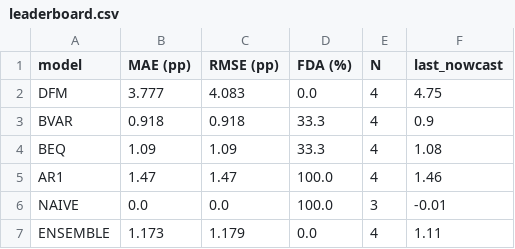
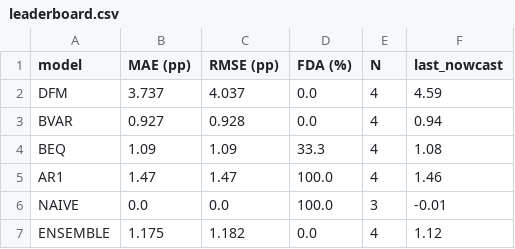
Before and after one commit to pengkodammaya/BM-ECB, a CSV file: docs/leaderboard.csv, drawn as a sheet.

```diff
--- a/docs/leaderboard.csv
+++ b/docs/leaderboard.csv
@@ -1,4 +1,4 @@
 model,MAE (pp),RMSE (pp),FDA (%),N,last_nowcast
-DFM,3.777,4.083,0.0,4,4.75
-BVAR,0.918,0.918,33.3,4,0.9
+DFM,3.737,4.037,0.0,4,4.59
+BVAR,0.927,0.928,0.0,4,0.94
 BEQ,1.09,1.09,33.3,4,1.08
@@ -6,2 +6,2 @@ AR1,1.47,1.47,100.0,4,1.46
 NAIVE,0.0,0.0,100.0,3,-0.01
-ENSEMBLE,1.173,1.179,0.0,4,1.11
+ENSEMBLE,1.175,1.182,0.0,4,1.12
```
Also changed, not shown: docs/daily_log.csv, 1 other file.
